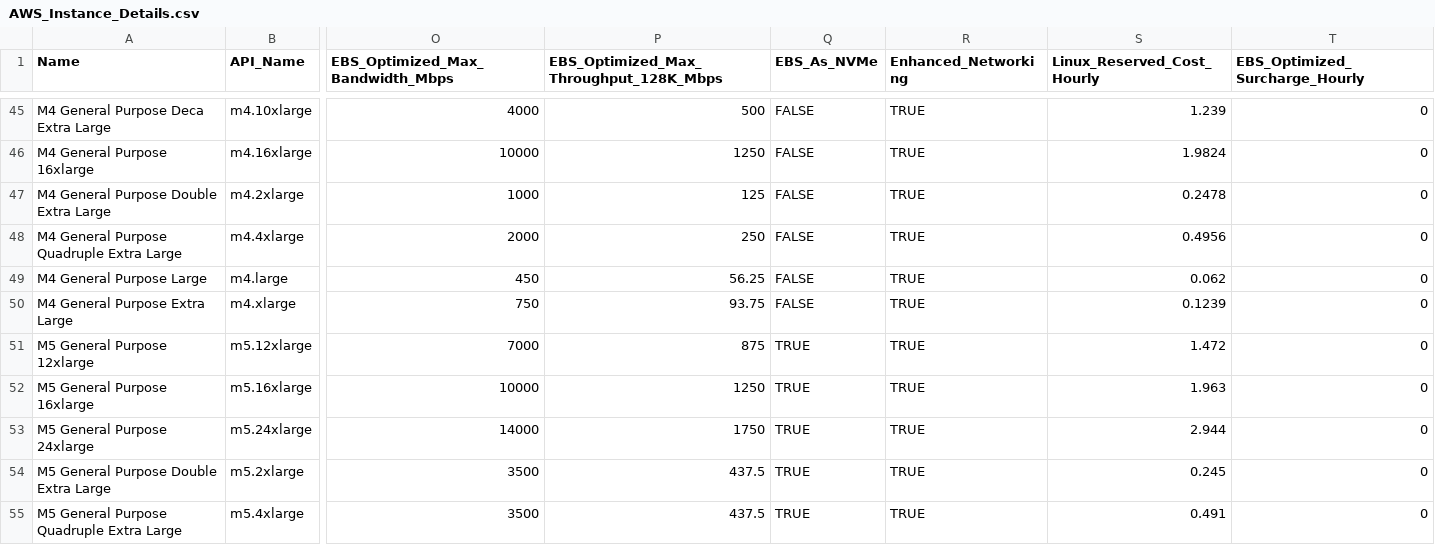
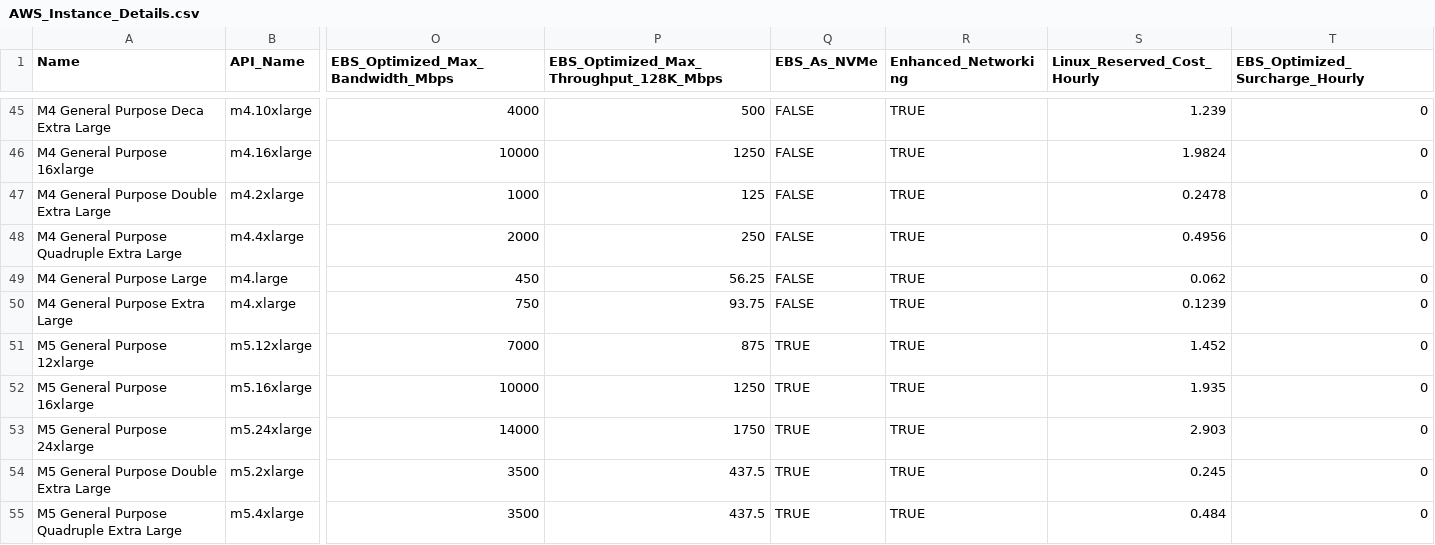
Before and after one commit to databrickslabs/overwatch, a CSV file: src/main/resources/AWS_Instance_Details.csv, drawn as a sheet; only a part is shown, gaps mark what is left out; the diff covers the shown part only; the diff names each change by its address in the sheet, - before the commit and + after, or states it on an @@ line.

Commit message:
Update AWS_Instance_Details.csv

```diff
--- a/src/main/resources/AWS_Instance_Details.csv
+++ b/src/main/resources/AWS_Instance_Details.csv
-S51 (Linux_Reserved_Cost_Hourly): 1.472
+S51 (Linux_Reserved_Cost_Hourly): 1.452
-S52 (Linux_Reserved_Cost_Hourly): 1.963
+S52 (Linux_Reserved_Cost_Hourly): 1.935
-S53 (Linux_Reserved_Cost_Hourly): 2.944
+S53 (Linux_Reserved_Cost_Hourly): 2.903
-S55 (Linux_Reserved_Cost_Hourly): 0.491
+S55 (Linux_Reserved_Cost_Hourly): 0.484
```
Also changed, not shown: 17 edited cells elsewhere in this file.
